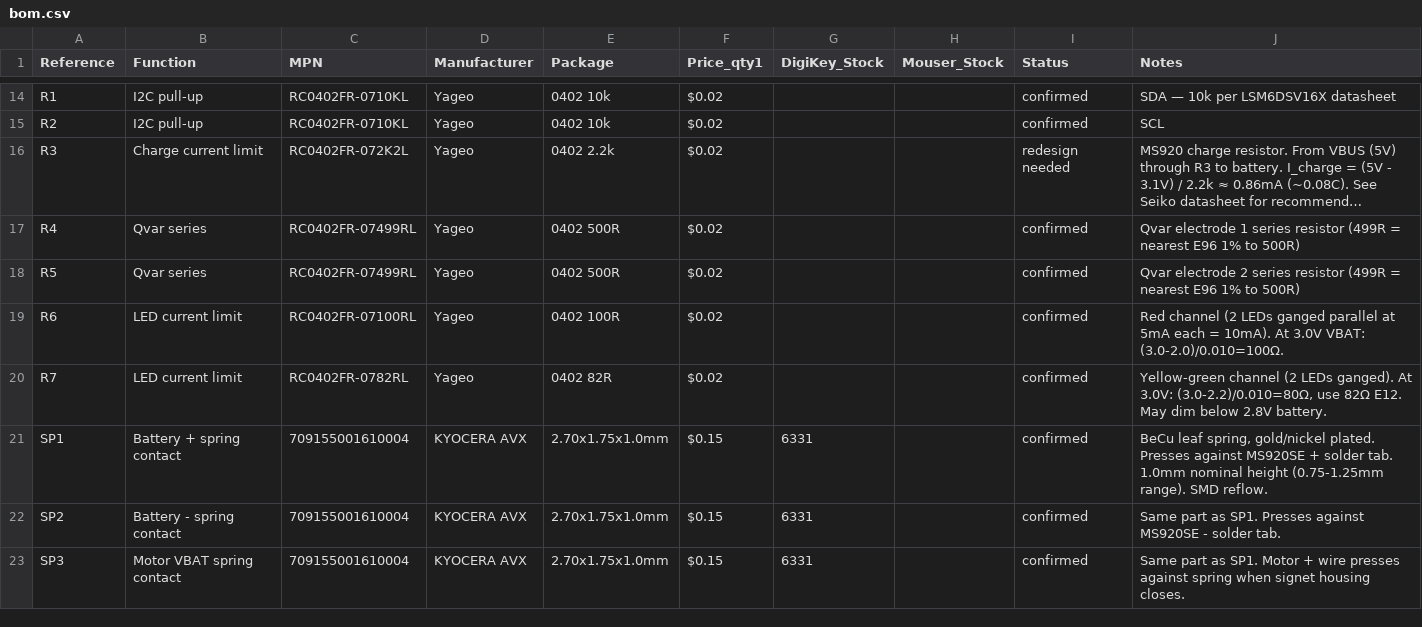
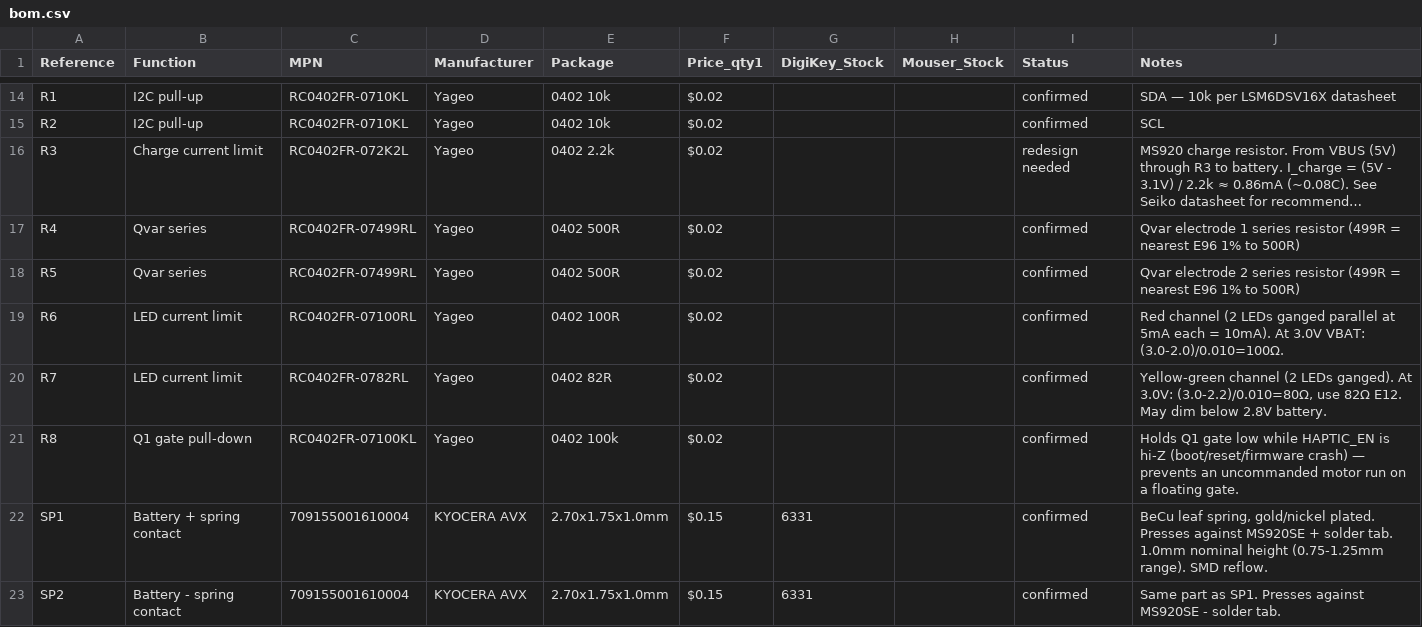
Before and after one commit to Curtisflo/swipe-smart-ring, a CSV file: bom.csv, drawn as a sheet; only a part is shown, gaps mark what is left out; the shorter side is filled out with more unchanged rows; long unchanged cells end in …; the diff names each change by its address in the sheet, - before the commit and + after, or states it on an @@ line.

```diff
--- a/bom.csv
+++ b/bom.csv
+row 21: R8 | Q1 gate pull-down | RC0402FR-07100KL | Yageo | 0402 100k | $0.02 |  |  | confirmed | Holds Q1 gate low while HAPTIC_EN is hi-Z (boot/reset/firmware crash) — prevents an uncommanded motor run on a floating gate.
```
Also changed, not shown: 29 other files.
